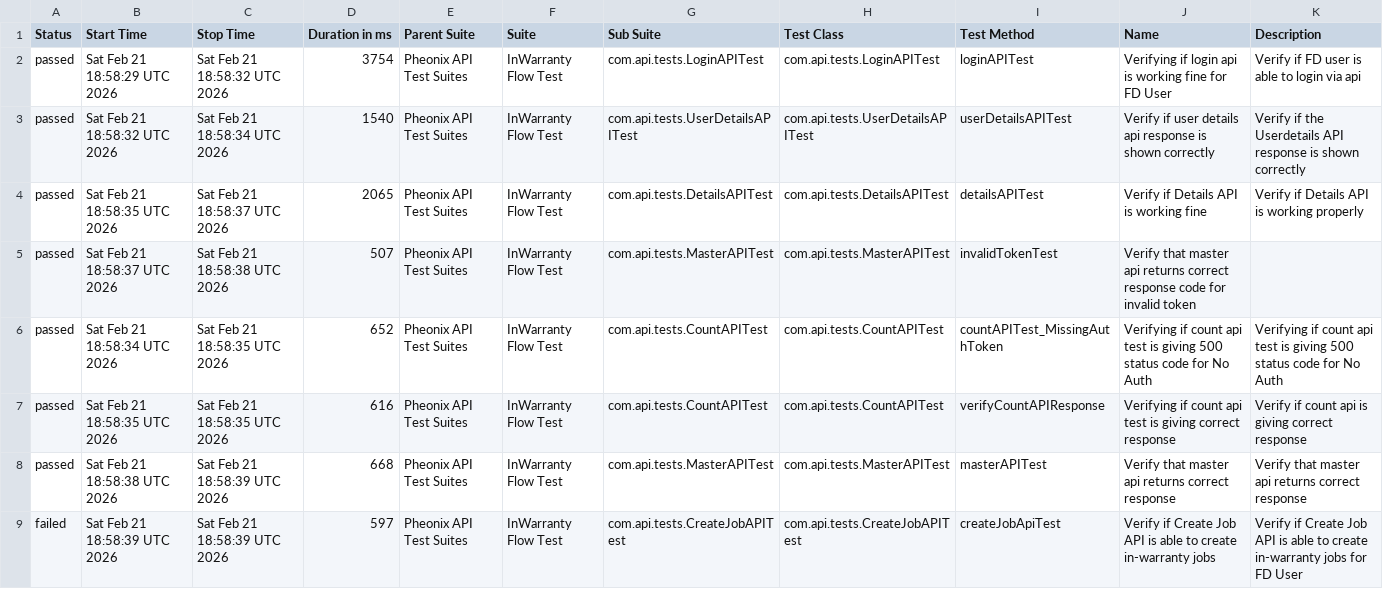
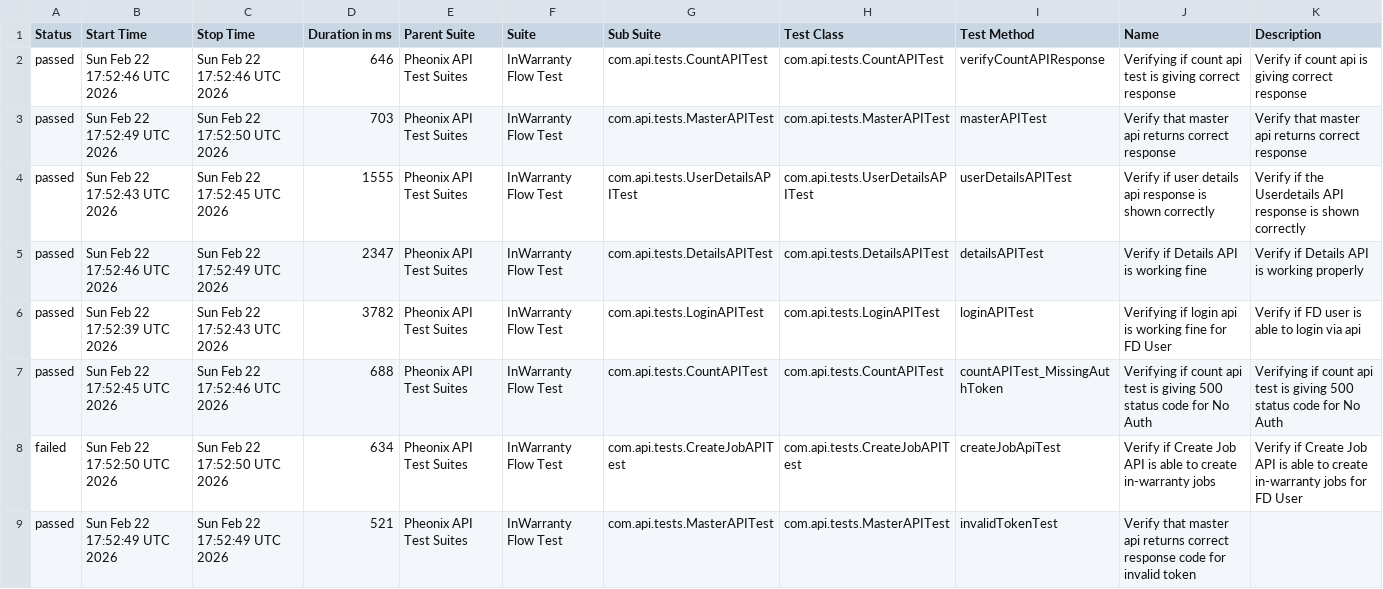
Before and after one commit to kstvds24/Phoenix-TestAutomationFrameWork, a CSV file: data/suites.csv, drawn as a sheet.

```diff
--- a/data/suites.csv
+++ b/data/suites.csv
@@ -1,9 +1,9 @@
 "Status","Start Time","Stop Time","Duration in ms","Parent Suite","Suite","Sub Suite","Test Class","Test Method","Name","Description"
-"passed","Sat Feb 21 18:58:29 UTC 2026","Sat Feb 21 18:58:32 UTC 2026","3754","Pheonix API Test Suites","InWarranty Flow Test","com.api.tests.LoginAPITest","com.api.tests.LoginAPITest","loginAPITest","Verifying if login api is working fine for FD User","Verify if FD user is able to login via api"
-"passed","Sat Feb 21 18:58:32 UTC 2026","Sat Feb 21 18:58:34 UTC 2026","1540","Pheonix API Test Suites","InWarranty Flow Test","com.api.tests.UserDetailsAPITest","com.api.tests.UserDetailsAPITest","userDetailsAPITest","Verify if user details api response is shown correctly","Verify if the Userdetails API response is shown correctly"
-"passed","Sat Feb 21 18:58:35 UTC 2026","Sat Feb 21 18:58:37 UTC 2026","2065","Pheonix API Test Suites","InWarranty Flow Test","com.api.tests.DetailsAPITest","com.api.tests.DetailsAPITest","detailsAPITest","Verify if Details API is working fine","Verify if Details API is working properly"
-"passed","Sat Feb 21 18:58:37 UTC 2026","Sat Feb 21 18:58:38 UTC 2026","507","Pheonix API Test Suites","InWarranty Flow Test","com.api.tests.MasterAPITest","com.api.tests.MasterAPITest","invalidTokenTest","Verify that master api returns correct response code for invalid token",""
-"passed","Sat Feb 21 18:58:34 UTC 2026","Sat Feb 21 18:58:35 UTC 2026","652","Pheonix API Test Suites","InWarranty Flow Test","com.api.tests.CountAPITest","com.api.tests.CountAPITest","countAPITest_MissingAuthToken","Verifying if count api test is giving 500 status code for No Auth","Verifying if count api test is giving 500 status code for No Auth"
-"passed","Sat Feb 21 18:58:35 UTC 2026","Sat Feb 21 18:58:35 UTC 2026","616","Pheonix API Test Suites","InWarranty Flow Test","com.api.tests.CountAPITest","com.api.tests.CountAPITest","verifyCountAPIResponse","Verifying if count api test is giving correct response","Verify if count api is giving correct response"
-"passed","Sat Feb 21 18:58:38 UTC 2026","Sat Feb 21 18:58:39 UTC 2026","668","Pheonix API Test Suites","InWarranty Flow Test","com.api.tests.MasterAPITest","com.api.tests.MasterAPITest","masterAPITest","Verify that master api returns correct response","Verify that master api returns correct response"
-"failed","Sat Feb 21 18:58:39 UTC 2026","Sat Feb 21 18:58:39 UTC 2026","597","Pheonix API Test Suites","InWarranty Flow Test","com.api.tests.CreateJobAPITest","com.api.tests.CreateJobAPITest","createJobApiTest","Verify if Create Job API is able to create in-warranty jobs","Verify if Create Job API is able to create in-warranty jobs for FD User"
+"passed","Sun Feb 22 17:52:46 UTC 2026","Sun Feb 22 17:52:46 UTC 2026","646","Pheonix API Test Suites","InWarranty Flow Test","com.api.tests.CountAPITest","com.api.tests.CountAPITest","verifyCountAPIResponse","Verifying if count api test is giving correct response","Verify if count api is giving correct response"
+"passed","Sun Feb 22 17:52:49 UTC 2026","Sun Feb 22 17:52:50 UTC 2026","703","Pheonix API Test Suites","InWarranty Flow Test","com.api.tests.MasterAPITest","com.api.tests.MasterAPITest","masterAPITest","Verify that master api returns correct response","Verify that master api returns correct response"
+"passed","Sun Feb 22 17:52:43 UTC 2026","Sun Feb 22 17:52:45 UTC 2026","1555","Pheonix API Test Suites","InWarranty Flow Test","com.api.tests.UserDetailsAPITest","com.api.tests.UserDetailsAPITest","userDetailsAPITest","Verify if user details api response is shown correctly","Verify if the Userdetails API response is shown correctly"
+"passed","Sun Feb 22 17:52:46 UTC 2026","Sun Feb 22 17:52:49 UTC 2026","2347","Pheonix API Test Suites","InWarranty Flow Test","com.api.tests.DetailsAPITest","com.api.tests.DetailsAPITest","detailsAPITest","Verify if Details API is working fine","Verify if Details API is working properly"
+"passed","Sun Feb 22 17:52:39 UTC 2026","Sun Feb 22 17:52:43 UTC 2026","3782","Pheonix API Test Suites","InWarranty Flow Test","com.api.tests.LoginAPITest","com.api.tests.LoginAPITest","loginAPITest","Verifying if login api is working fine for FD User","Verify if FD user is able to login via api"
+"passed","Sun Feb 22 17:52:45 UTC 2026","Sun Feb 22 17:52:46 UTC 2026","688","Pheonix API Test Suites","InWarranty Flow Test","com.api.tests.CountAPITest","com.api.tests.CountAPITest","countAPITest_MissingAuthToken","Verifying if count api test is giving 500 status code for No Auth","Verifying if count api test is giving 500 status code for No Auth"
+"failed","Sun Feb 22 17:52:50 UTC 2026","Sun Feb 22 17:52:50 UTC 2026","634","Pheonix API Test Suites","InWarranty Flow Test","com.api.tests.CreateJobAPITest","com.api.tests.CreateJobAPITest","createJobApiTest","Verify if Create Job API is able to create in-warranty jobs","Verify if Create Job API is able to create in-warranty jobs for FD User"
+"passed","Sun Feb 22 17:52:49 UTC 2026","Sun Feb 22 17:52:49 UTC 2026","521","Pheonix API Test Suites","InWarranty Flow Test","com.api.tests.MasterAPITest","com.api.tests.MasterAPITest","invalidTokenTest","Verify that master api returns correct response code for invalid token",""
```
Also changed, not shown: data/behaviors.csv, 50 other files.
